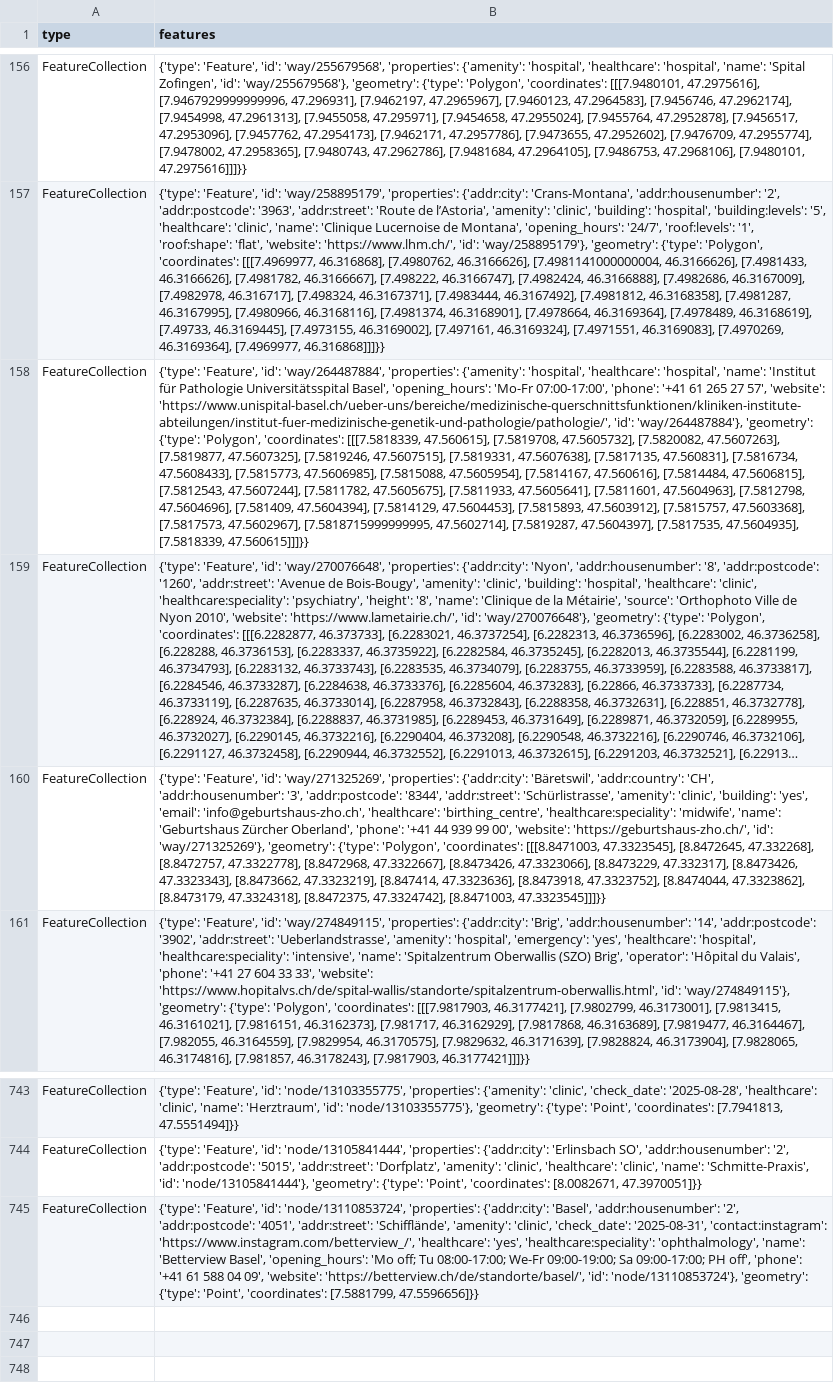
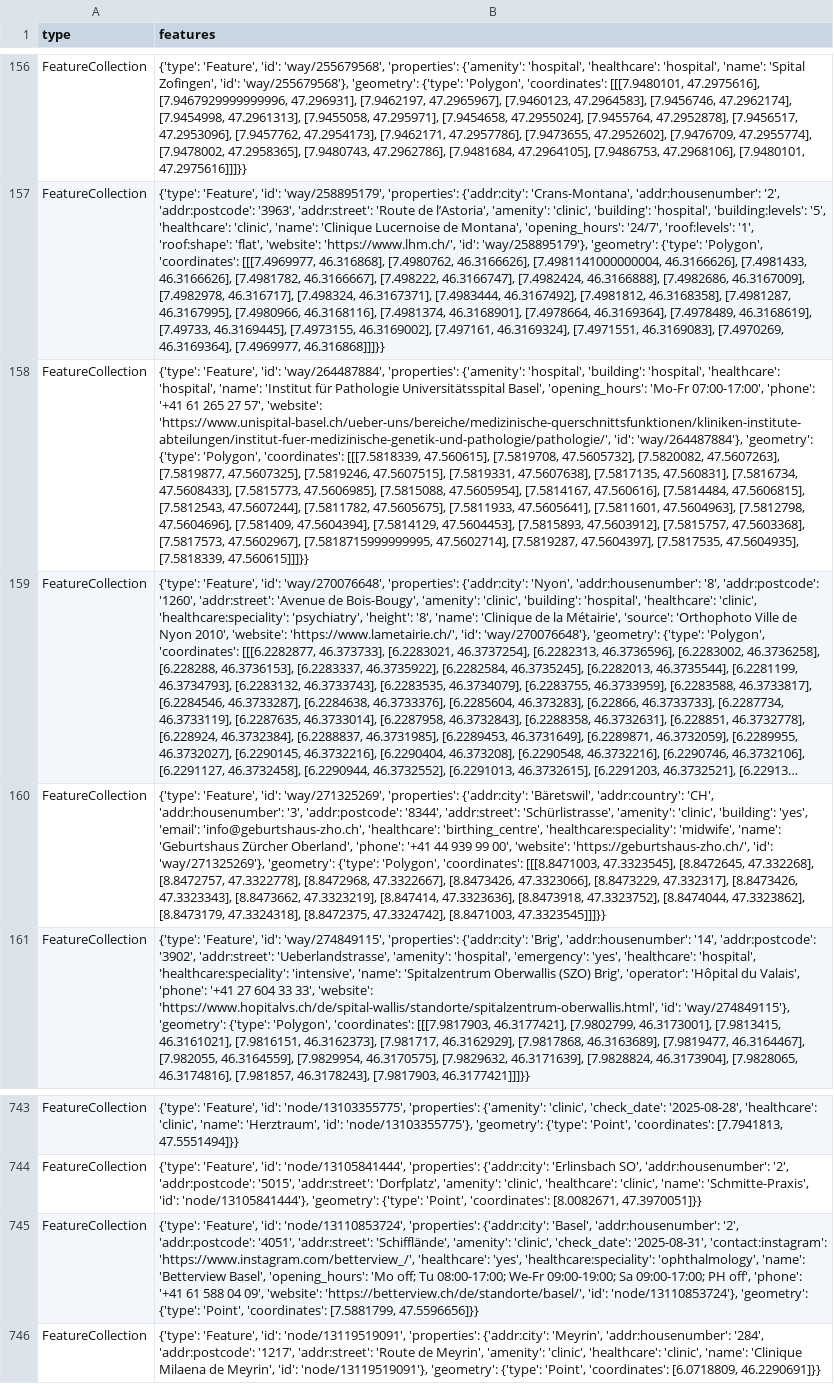
Before and after one commit to OpenBracketsCH/rescue-data, a CSV file: data/csv/facilities/hospital/hospital_switzerland.csv, drawn as a sheet; only a part is shown, gaps mark what is left out; long unchanged cells end in …; the diff names each change by its address in the sheet, - before the commit and + after, or states it on an @@ line.

```diff
--- a/data/csv/facilities/hospital/hospital_switzerland.csv
+++ b/data/csv/facilities/hospital/hospital_switzerland.csv
-B158 (features): …{'amenity': 'hospital', 'healthcare': 'hospital',…
+B158 (features): …{'amenity': 'hospital', 'building': 'hospital', 'healthcare': 'hospital',…
+row 746: FeatureCollection | {'type': 'Feature', 'id': 'node/13119519091', 'properties': {'addr:city': 'Meyrin', 'addr:housenumber': '284', 'addr:postcode': '1217', 'addr:street': 'Route de Meyrin', 'amenity': 'clinic', 'healthcare': 'clinic', 'name': 'Clinique Milaena de Meyrin', 'id': 'node/13119519091'}, 'geometry': {'type': 'Point', 'coordinates': [6.0718809, 46.2290691]}}
```
Also changed, not shown: data/csv/facilities/nursing_home/nursing_home_dispo_srz.csv, data/csv/facilities/nursing_home/nursing_home_kt_zh.csv, 8 other files.
